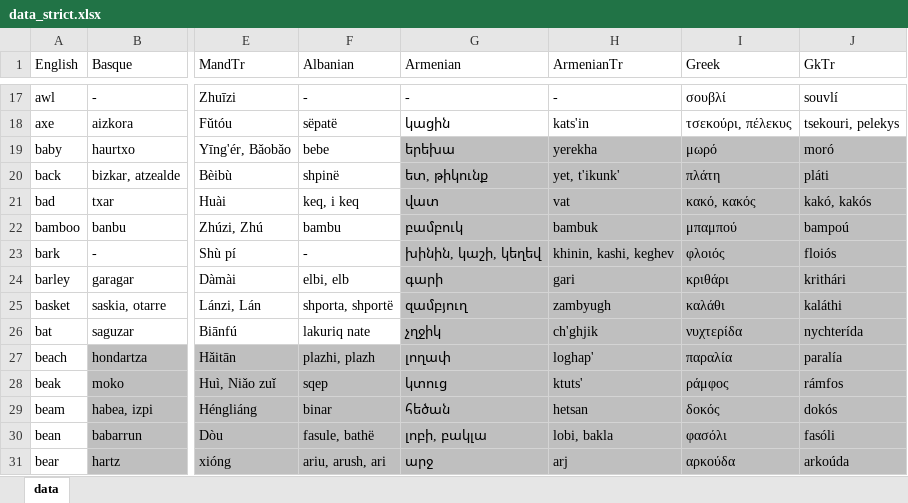
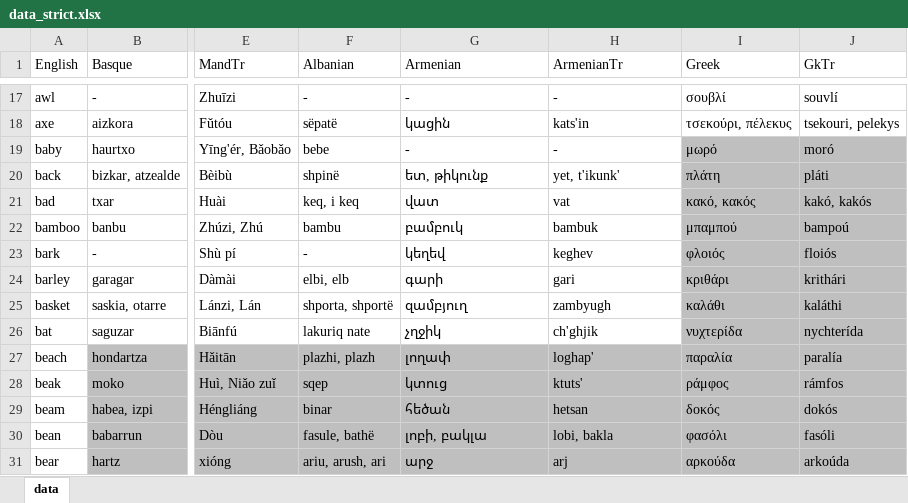
Before and after one commit to damiansp/linguistics, an Excel workbook: historical/data/data_strict.xlsx, sheet data, drawn as a sheet; only a part is shown, gaps mark what is left out; values as stored, in another font and other column widths than the file's, no borders; the diff names each change by its address in the sheet, - before the commit and + after, or states it on an @@ line.

```diff
--- a/historical/data/data_strict.xlsx (sheet data)
+++ b/historical/data/data_strict.xlsx (sheet data)
-G19 (Armenian): երեխա
+G19 (Armenian): -
-G19:H26 fill: #BFBFBF
+G19:H26 fill: none
-H19 (ArmenianTr): yerekha
+H19 (ArmenianTr): -
-G23 (Armenian): խինին, կաշի, կեղեվ
+G23 (Armenian): կեղեվ
-H23 (ArmenianTr): khinin, kashi, keghev
+H23 (ArmenianTr): keghev
```
Also changed, not shown: historical/data/data.xlsx.
